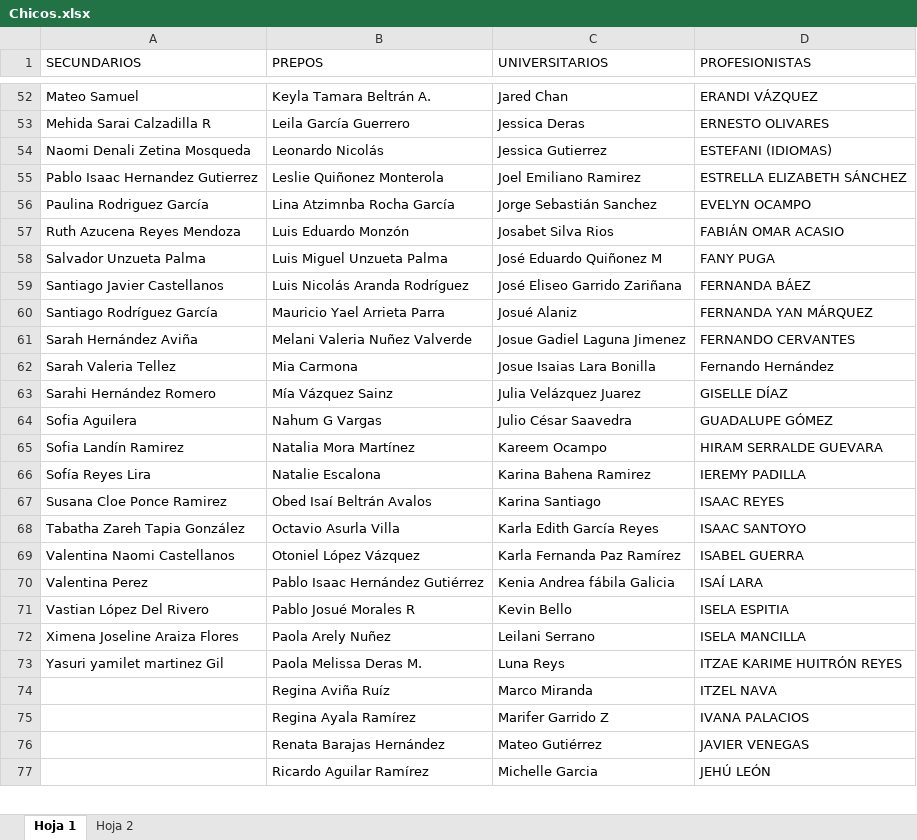
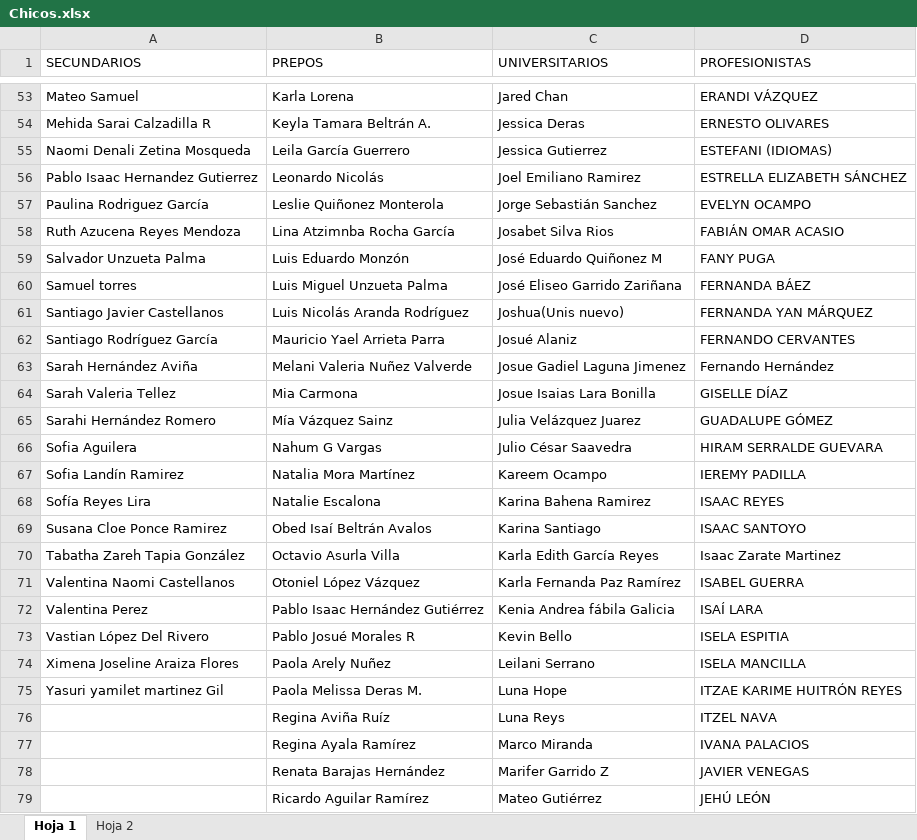
Before and after one commit to Yahel2312/magna-app, an Excel workbook: Chicos.xlsx, sheet Hoja 1, drawn as a sheet; only a part is shown, gaps mark what is left out; values as stored, in another font and other column widths than the file's, no cell formats; addresses are those after the commit; the diff covers the shown part only; the diff names each change by its address in the sheet, - before the commit and + after, or states it on an @@ line.

```diff
--- a/Chicos.xlsx (sheet Hoja 1)
+++ b/Chicos.xlsx (sheet Hoja 1)
-B53 (PREPOS): Keyla Tamara Beltrán A.
+B53 (PREPOS): Karla Lorena
-B54 (PREPOS): Leila García Guerrero
+B54 (PREPOS): Keyla Tamara Beltrán A.
-B55 (PREPOS): Leonardo Nicolás
+B55 (PREPOS): Leila García Guerrero
-B56 (PREPOS): Leslie Quiñonez Monterola
+B56 (PREPOS): Leonardo Nicolás
-B57 (PREPOS): Lina Atzimnba Rocha García
+B57 (PREPOS): Leslie Quiñonez Monterola
-B58 (PREPOS): Luis Eduardo Monzón
+B58 (PREPOS): Lina Atzimnba Rocha García
-B59 (PREPOS): Luis Miguel Unzueta Palma
+B59 (PREPOS): Luis Eduardo Monzón
+row 60: Samuel torres | Luis Miguel Unzueta Palma | José Eliseo Garrido Zariñana | FERNANDA BÁEZ
-C61 (UNIVERSITARIOS): José Eliseo Garrido Zariñana
+C61 (UNIVERSITARIOS): Joshua(Unis nuevo)
-D61 (PROFESIONISTAS): FERNANDA BÁEZ
+D61 (PROFESIONISTAS): FERNANDA YAN MÁRQUEZ
-D62 (PROFESIONISTAS): FERNANDA YAN MÁRQUEZ
+D62 (PROFESIONISTAS): FERNANDO CERVANTES
-D63 (PROFESIONISTAS): FERNANDO CERVANTES
+D63 (PROFESIONISTAS): Fernando Hernández
-D64 (PROFESIONISTAS): Fernando Hernández
+D64 (PROFESIONISTAS): GISELLE DÍAZ
-D65 (PROFESIONISTAS): GISELLE DÍAZ
+D65 (PROFESIONISTAS): GUADALUPE GÓMEZ
-D66 (PROFESIONISTAS): GUADALUPE GÓMEZ
+D66 (PROFESIONISTAS): HIRAM SERRALDE GUEVARA
-D67 (PROFESIONISTAS): HIRAM SERRALDE GUEVARA
+D67 (PROFESIONISTAS): IEREMY PADILLA
-D68 (PROFESIONISTAS): IEREMY PADILLA
+D68 (PROFESIONISTAS): ISAAC REYES
-D69 (PROFESIONISTAS): ISAAC REYES
+D69 (PROFESIONISTAS): ISAAC SANTOYO
-D70 (PROFESIONISTAS): ISAAC SANTOYO
+D70 (PROFESIONISTAS): Isaac Zarate Martinez
-C75 (UNIVERSITARIOS): Luna Reys
+C75 (UNIVERSITARIOS): Luna Hope
-C76 (UNIVERSITARIOS): Marco Miranda
+C76 (UNIVERSITARIOS): Luna Reys
-C77 (UNIVERSITARIOS): Marifer Garrido Z
+C77 (UNIVERSITARIOS): Marco Miranda
-C78 (UNIVERSITARIOS): Mateo Gutiérrez
+C78 (UNIVERSITARIOS): Marifer Garrido Z
-C79 (UNIVERSITARIOS): Michelle Garcia
+C79 (UNIVERSITARIOS): Mateo Gutiérrez
```
Also changed, not shown: 3 added rows, 2 removed rows and 95 edited cells elsewhere in this sheet, cell formats, 1 other file.
